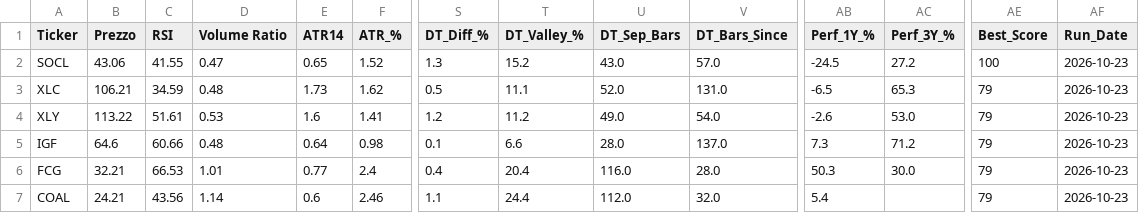
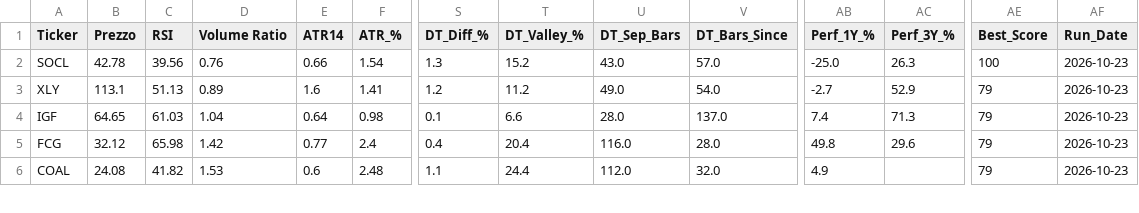
Before and after one commit to nikthetrip/Patterns-Screener, a CSV file: data/etf_sector.csv, drawn as a sheet; only a part is shown, gaps mark what is left out; removed rows and columns are numbered as before the commit, all else as after; rows hold the shown columns only; the diff covers the shown part only; the diff names each change by its address in the sheet, - before the commit and + after, or states it on an @@ line.

```diff
--- a/data/etf_sector.csv
+++ b/data/etf_sector.csv
-B2 (Prezzo): 43.06
+B2 (Prezzo): 42.78
-C2 (RSI): 41.55
+C2 (RSI): 39.56
-D2 (Volume Ratio): 0.47
+D2 (Volume Ratio): 0.76
-E2 (ATR14): 0.65
+E2 (ATR14): 0.66
-F2 (ATR_%): 1.52
+F2 (ATR_%): 1.54
-AB2 (Perf_1Y_%): -24.5
+AB2 (Perf_1Y_%): -25.0
-AC2 (Perf_3Y_%): 27.2
+AC2 (Perf_3Y_%): 26.3
-row 3: XLC | 106.21 | 34.59 | 0.48 | 1.73 | 1.62 | 0.5 | 11.1 | 52.0 | 131.0 | -6.5 | 65.3 | 79 | 2026-10-23
-B3 (Prezzo): 113.22
+B3 (Prezzo): 113.1
-C3 (RSI): 51.61
+C3 (RSI): 51.13
-D3 (Volume Ratio): 0.53
+D3 (Volume Ratio): 0.89
-AB3 (Perf_1Y_%): -2.6
+AB3 (Perf_1Y_%): -2.7
-AC3 (Perf_3Y_%): 53.0
+AC3 (Perf_3Y_%): 52.9
-B4 (Prezzo): 64.6
+B4 (Prezzo): 64.65
-C4 (RSI): 60.66
+C4 (RSI): 61.03
-D4 (Volume Ratio): 0.48
+D4 (Volume Ratio): 1.04
-AB4 (Perf_1Y_%): 7.3
+AB4 (Perf_1Y_%): 7.4
-AC4 (Perf_3Y_%): 71.2
+AC4 (Perf_3Y_%): 71.3
-B5 (Prezzo): 32.21
+B5 (Prezzo): 32.12
-C5 (RSI): 66.53
+C5 (RSI): 65.98
-D5 (Volume Ratio): 1.01
+D5 (Volume Ratio): 1.42
-AB5 (Perf_1Y_%): 50.3
+AB5 (Perf_1Y_%): 49.8
-AC5 (Perf_3Y_%): 30.0
+AC5 (Perf_3Y_%): 29.6
-B6 (Prezzo): 24.21
+B6 (Prezzo): 24.08
-C6 (RSI): 43.56
+C6 (RSI): 41.82
-D6 (Volume Ratio): 1.14
+D6 (Volume Ratio): 1.53
-F6 (ATR_%): 2.46
+F6 (ATR_%): 2.48
-AB6 (Perf_1Y_%): 5.4
+AB6 (Perf_1Y_%): 4.9
```
Also changed, not shown: 45 edited cells elsewhere in this file, data/etf_info.csv, data/stocks_4H.csv, 4 other files.
